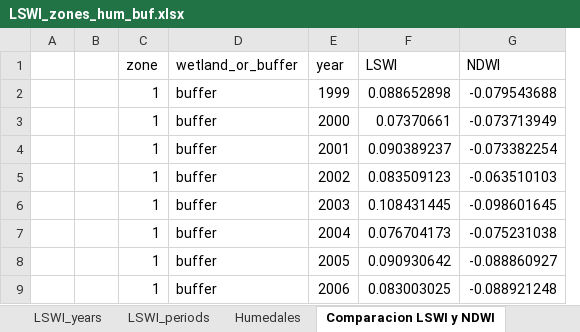
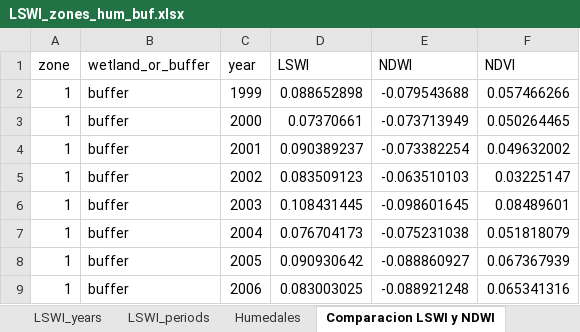
Before and after one commit to alba-linares/rTFM, an Excel workbook: Excel/LSWI_zones_hum_buf.xlsx, sheet Comparacion LSWI y NDWI, drawn as a sheet; only a part is shown; values as stored, in another font and other column widths than the file's, no borders; charts and pictures not drawn; removed rows and columns are numbered as before the commit, all else as after; the diff names each change by its address in the sheet, - before the commit and + after, or states it on an @@ line.

Commit message:
he añadido la columna de ndvi a la gráfica entre indices

```diff
--- a/Excel/LSWI_zones_hum_buf.xlsx (sheet Comparacion LSWI y NDWI)
+++ b/Excel/LSWI_zones_hum_buf.xlsx (sheet Comparacion LSWI y NDWI)
-column A, empty
-column B, empty
+column F (NDVI), rows 2-9: 0.057466266 | 0.050264465 | 0.049632002 | 0.03225147 | 0.08489601 | 0.051818079 | 0.067367939 | 0.065341316
```
Also changed, not shown: charts or pictures.
